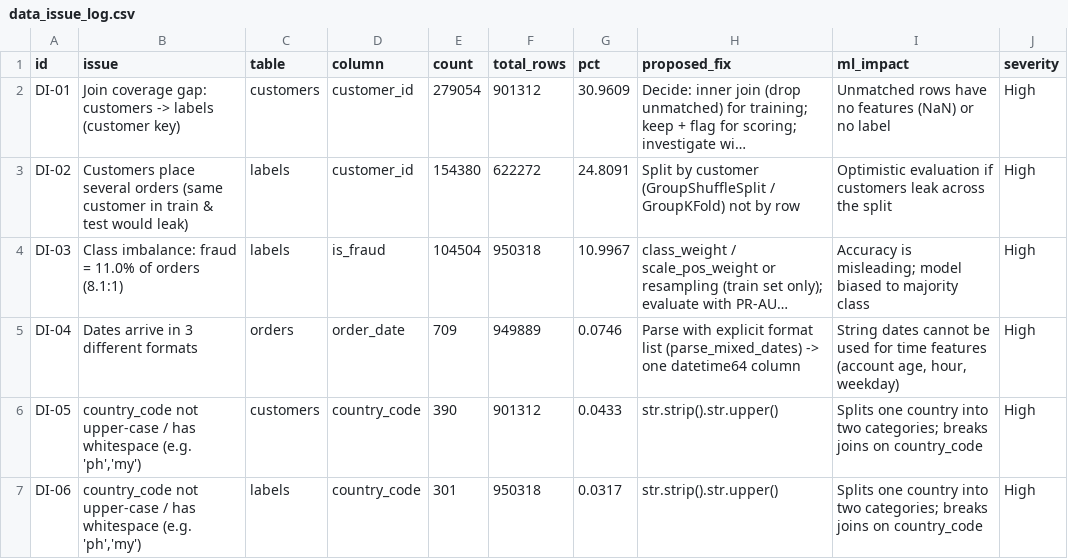
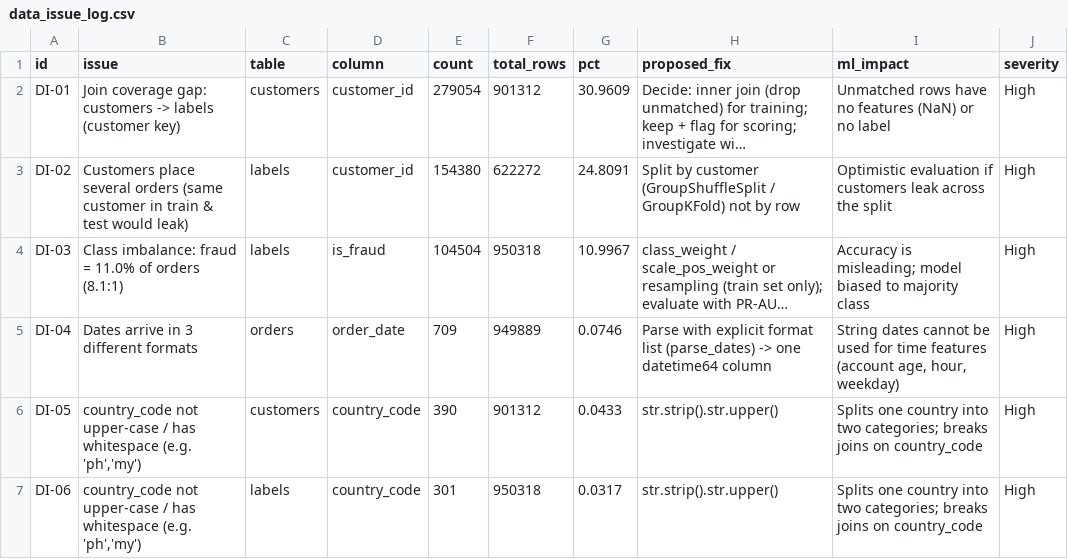
Before and after one commit to JRabcd/AMLOPs-CA1, a CSV file: docs/data_issue_log.csv, drawn as a sheet; only a part is shown; long unchanged cells end in …; the diff names each change by its address in the sheet, - before the commit and + after, or states it on an @@ line.

```diff
--- a/docs/data_issue_log.csv
+++ b/docs/data_issue_log.csv
-H5 (proposed_fix): …format list (parse_mixed_dates) -> one…
+H5 (proposed_fix): …format list (parse_dates) -> one…
```
Also changed, not shown: 9 other files.
